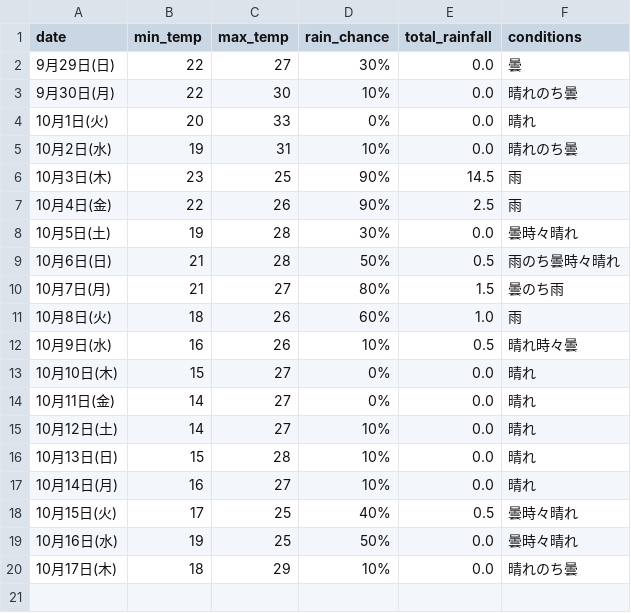
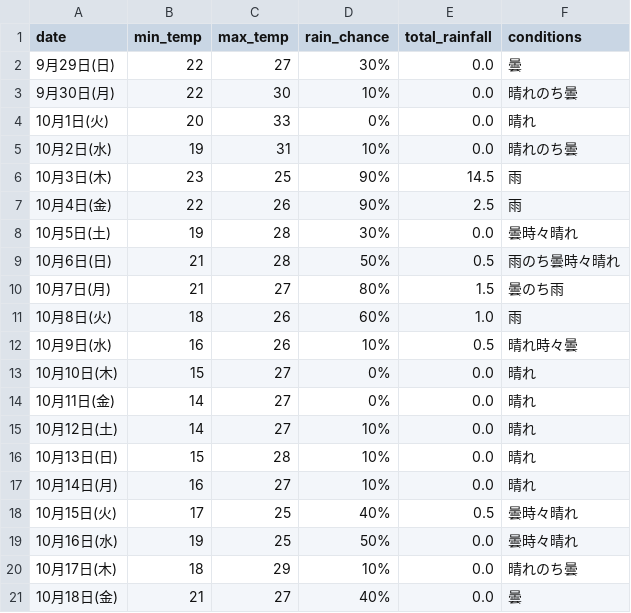
Before and after one commit to Curtendo/weather-scraper, a CSV file: Kakamigahara_weather_data.csv, drawn as a sheet; the diff names each change by its address in the sheet, - before the commit and + after, or states it on an @@ line.

```diff
--- a/Kakamigahara_weather_data.csv
+++ b/Kakamigahara_weather_data.csv
+row 21: 10月18日(金) | 21 | 27 | 40% | 0.0 | 曇
```
Also changed, not shown: Okinawa_weather_data.csv, Osaka_weather_data.csv, 2 other files.
